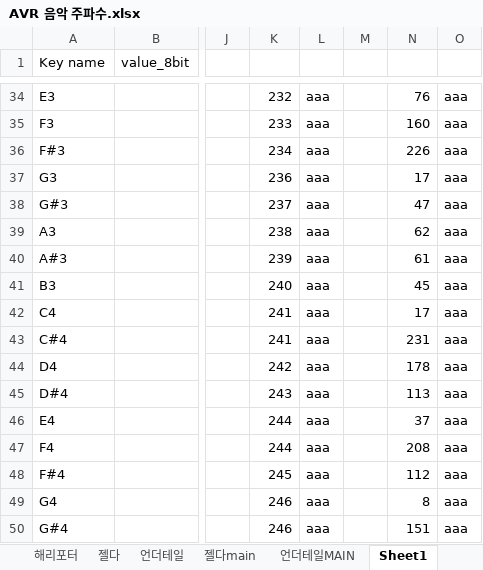
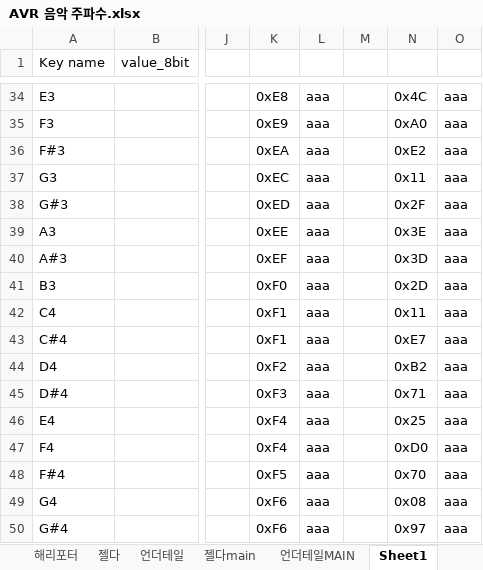
Before and after one commit to Bea-Jae-Kyeong/Embedded_system_proj, an Excel workbook: AVR 음악 주파수.xlsx, sheet Sheet1, drawn as a sheet; only a part is shown, gaps mark what is left out; values as stored, in another font and other column widths than the file's, no borders; the diff covers the shown part only; the diff names each change by its address in the sheet, - before the commit and + after, or states it on an @@ line.

```diff
--- a/AVR 음악 주파수.xlsx (sheet Sheet1)
+++ b/AVR 음악 주파수.xlsx (sheet Sheet1)
-K34: 232
+K34: 0xE8
-N34: 76
+N34: 0x4C
-K35: 233
+K35: 0xE9
-N35: 160
+N35: 0xA0
-K36: 234
+K36: 0xEA
-N36: 226
+N36: 0xE2
-K37: 236
+K37: 0xEC
-N37: 17
+N37: 0x11
-K38: 237
+K38: 0xED
-N38: 47
+N38: 0x2F
-K39: 238
+K39: 0xEE
-N39: 62
+N39: 0x3E
-K40: 239
+K40: 0xEF
-N40: 61
+N40: 0x3D
-K41: 240
+K41: 0xF0
-N41: 45
+N41: 0x2D
-K42:K43: 241
+K42:K43: 0xF1
-N42: 17
+N42: 0x11
-N43: 231
+N43: 0xE7
-K44: 242
+K44: 0xF2
-N44: 178
+N44: 0xB2
-K45: 243
+K45: 0xF3
-N45: 113
+N45: 0x71
-K46:K47: 244
+K46:K47: 0xF4
-N46: 37
+N46: 0x25
-N47: 208
+N47: 0xD0
-K48: 245
+K48: 0xF5
-N48: 112
+N48: 0x70
-K49:K50: 246
+K49:K50: 0xF6
-N49: 8
+N49: 0x08
-N50: 151
+N50: 0x97
```
Also changed, not shown: 144 edited cells elsewhere in this sheet, sheet 코드표, 1 other file.
